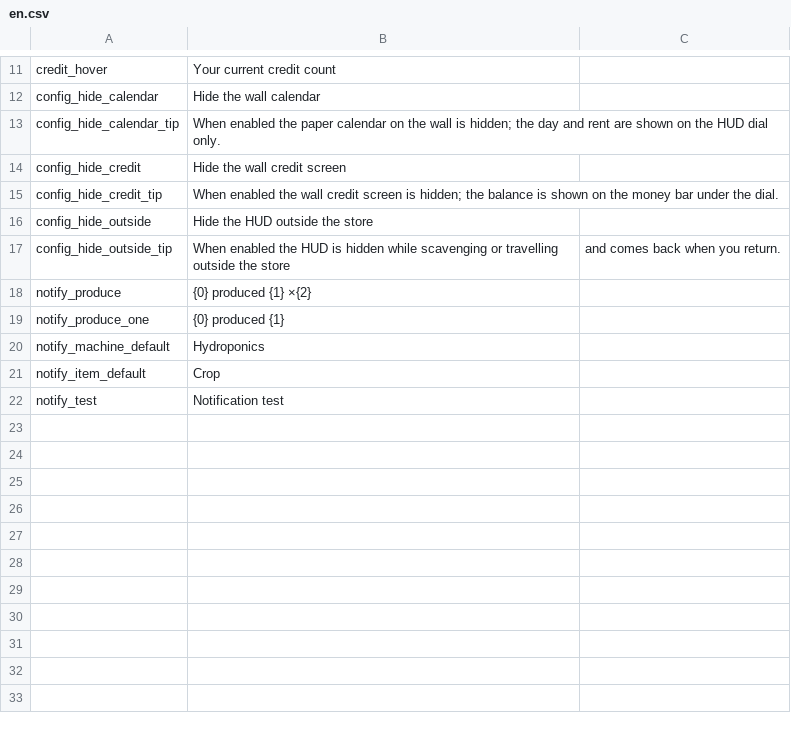
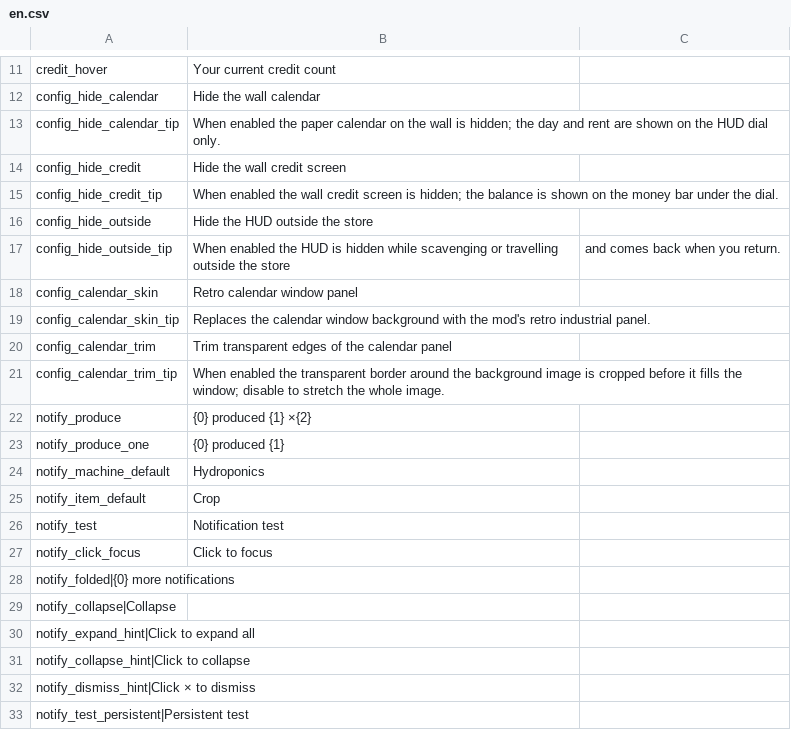
Before and after one commit to ChiYuKe/probably-stolen-mods, a CSV file: DayHud/Localization/en.csv, drawn as a sheet; only a part is shown, gaps mark what is left out; the diff names each change by its address in the sheet, - before the commit and + after, or states it on an @@ line.

Commit message:
dayhud: 日历换皮、通知折叠，名字改成当铺 HUD
日历窗口底图换成自己画的复古工业面板，模组设置里能关掉换回原版，边缘要不要裁也能调。通知区支持永久通知（点 × 才消失），默认显示 5 条，多出来的折进「已折叠通知（N）」，点一下展开。接口跟着加了 PushPersistent，duration 传 0 也算永久。

manifest 里的名字从「天数圆盘」改成「当铺 HUD」，根 README 那段描述一起更新。

```diff
--- a/DayHud/Localization/en.csv
+++ b/DayHud/Localization/en.csv
+row 18: config_calendar_skin | Retro calendar window panel
+row 19: config_calendar_skin_tip | Replaces the calendar window background with the mod's retro industrial panel.
+row 20: config_calendar_trim | Trim transparent edges of the calendar panel
+row 21: config_calendar_trim_tip | When enabled the transparent border around the background image is cropped before it fills the window; disable to stretch the whole image.
+row 27: notify_click_focus | Click to focus
+row 28: notify_folded|{0} more notifications
+row 29: notify_collapse|Collapse
+row 30: notify_expand_hint|Click to expand all
+row 31: notify_collapse_hint|Click to collapse
+row 32: notify_dismiss_hint|Click × to dismiss
+row 33: notify_test_persistent|Persistent test
```
Also changed, not shown: DayHud/Localization/zh-Hans.csv, DayHud/Localization/zh-Hant.csv, 9 other files.
